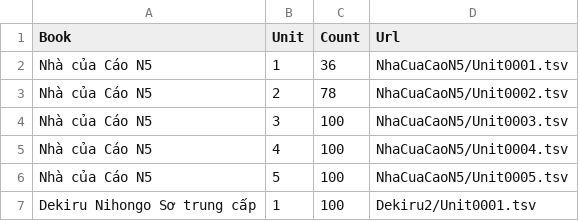
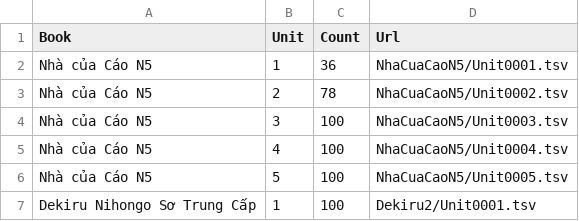
Before and after one commit to Nha-cua-Cao/JP-learning-tools, a TSV file: TestSpace/UnitMetaData.tsv, drawn as a sheet.

Commit message:
TestSpace: Fix book name

```diff
--- a/TestSpace/UnitMetaData.tsv
+++ b/TestSpace/UnitMetaData.tsv
@@ -6,2 +6,2 @@ Nhà của Cáo N5	4	100	NhaCuaCaoN5/Unit0004.tsv
 Nhà của Cáo N5	5	100	NhaCuaCaoN5/Unit0005.tsv
-Dekiru Nihongo Sơ trung cấp	1	100	Dekiru2/Unit0001.tsv
+Dekiru Nihongo Sơ Trung Cấp	1	100	Dekiru2/Unit0001.tsv
```
